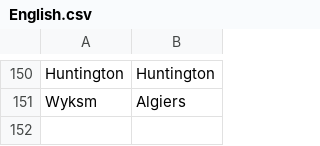
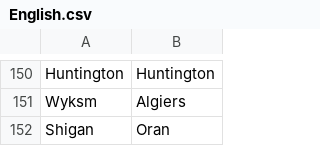
Before and after one commit to proompter-deluxe/Dawn-of-Civilization, a CSV file: Assets/Maps/Translations/English.csv, drawn as a sheet; only a part is shown, gaps mark what is left out; the diff names each change by its address in the sheet, - before the commit and + after, or states it on an @@ line.

Commit message:
Oran names

```diff
--- a/Assets/Maps/Translations/English.csv
+++ b/Assets/Maps/Translations/English.csv
+row 152: Shigan | Oran
```
Also changed, not shown: Assets/Maps/Translations/French.csv, Assets/Maps/Translations/Spanish.csv, 1 other file.
